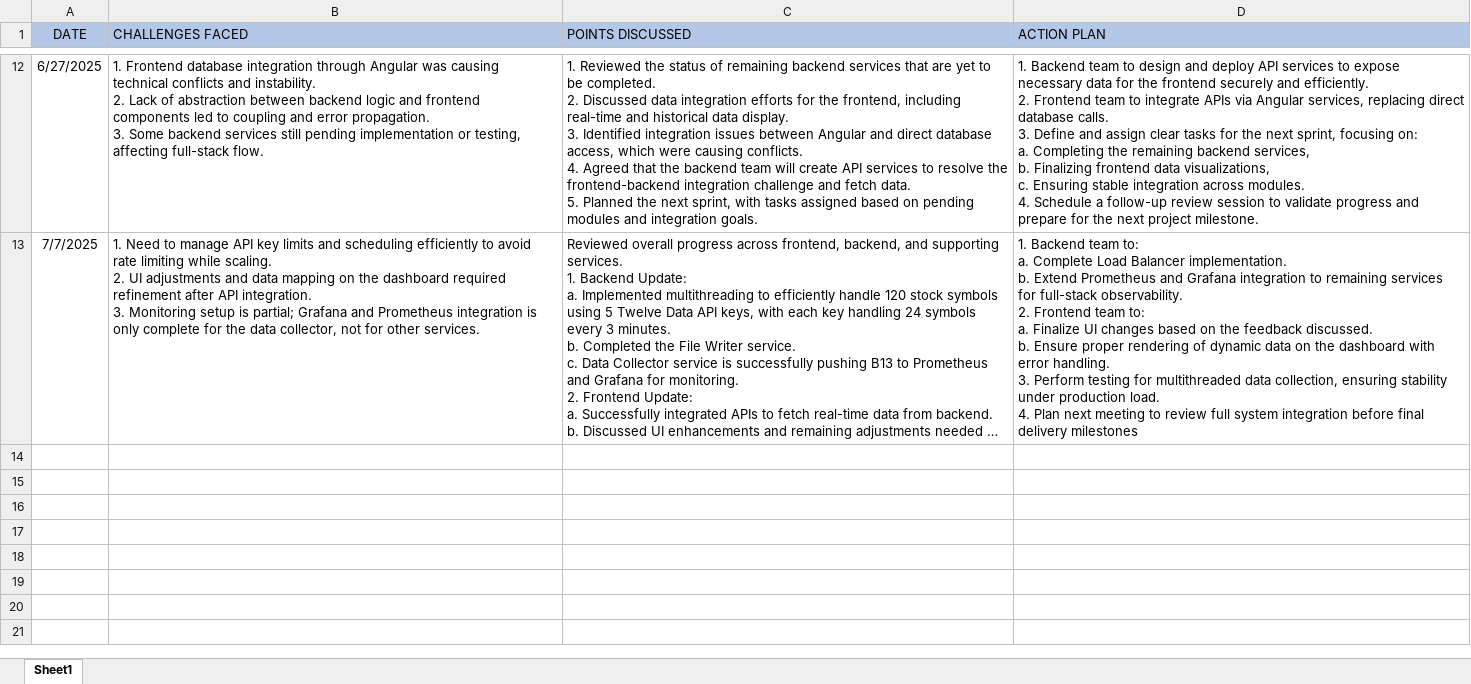
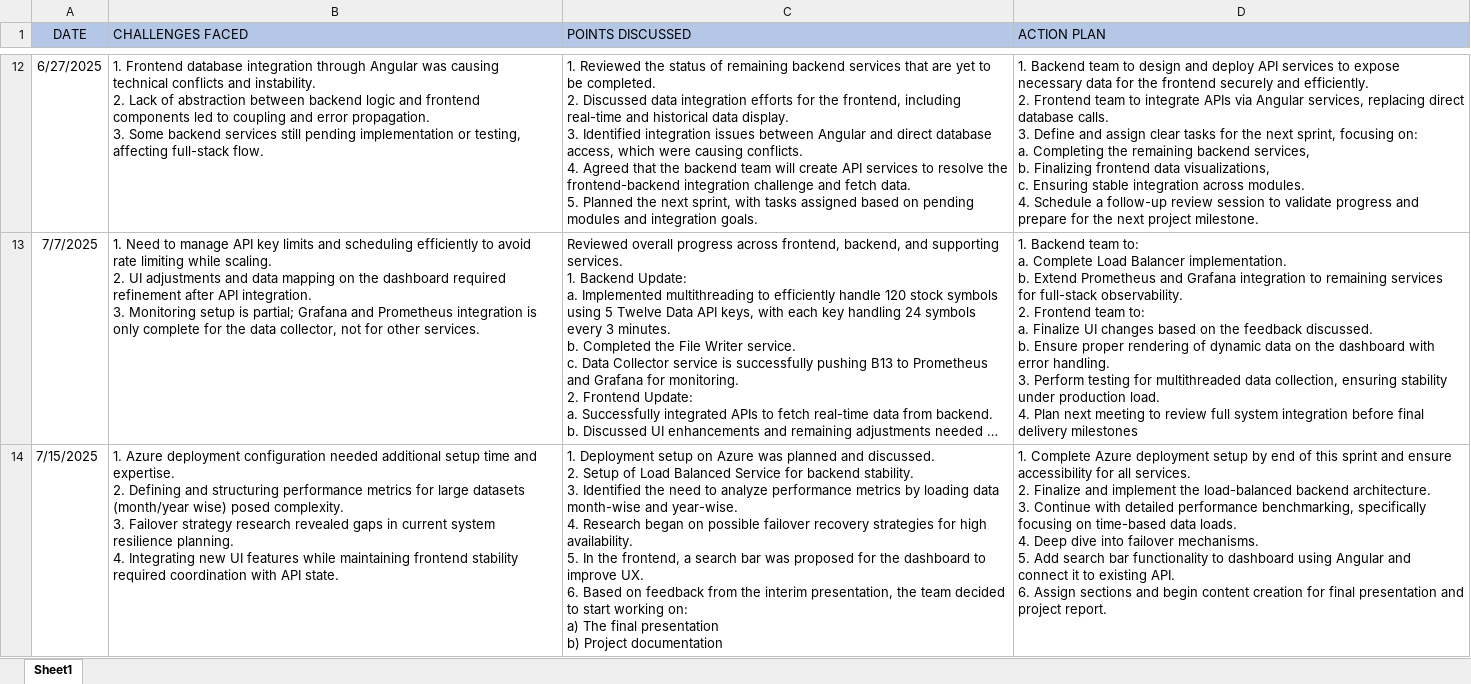
Before and after one commit to dimple295/Dimple-US-Stock-Options-Data-Pipeline-microservice, an Excel workbook: Minutes_of_meeting/Minutes-of-meetings.xlsx, sheet Sheet1, drawn as a sheet; only a part is shown, gaps mark what is left out; long unchanged cells end in …; values as stored, in another font and other column widths than the file's, no borders; ↵ is a line break in a cell; the diff names each change by its address in the sheet, - before the commit and + after, or states it on an @@ line.

Commit message:
updated MOM

```diff
--- a/Minutes_of_meeting/Minutes-of-meetings.xlsx (sheet Sheet1)
+++ b/Minutes_of_meeting/Minutes-of-meetings.xlsx (sheet Sheet1)
+row 14: 7/15/2025 | 1. Azure deployment configuration needed additional setup time and expertise. ↵ 2. Defining and structuring performance metrics for large datasets (month/year wise) posed complexity. ↵ 3. Failover strategy research revealed gaps in current system resilience planning. ↵ 4. Integrating new UI features while maintaining frontend stability required coordination with API state. | 1. Deployment setup on Azure was planned and discussed. ↵ 2. Setup of Load Balanced Service for backend stability. ↵ 3. Identified the need to analyze performance metrics by loading data month-wise and year-wise. ↵ 4. Research began on possible failover recovery strategies for high availability. ↵ 5. In the frontend, a search bar was proposed for the dashboard to improve UX. ↵ 6. Based on feedback from the interim presentation, the team decided to start working on: ↵ a) The final presentation ↵ b) Project documentation | 1. Complete Azure deployment setup by end of this sprint and ensure accessibility for all services. ↵ 2. Finalize and implement the load-balanced backend architecture. ↵ 3. Continue with detailed performance benchmarking, specifically focusing on time-based data loads. ↵ 4. Deep dive into failover mechanisms. ↵ 5. Add search bar functionality to dashboard using Angular and connect it to existing API. ↵ 6. Assign sections and begin content creation for final presentation and project report.
```
